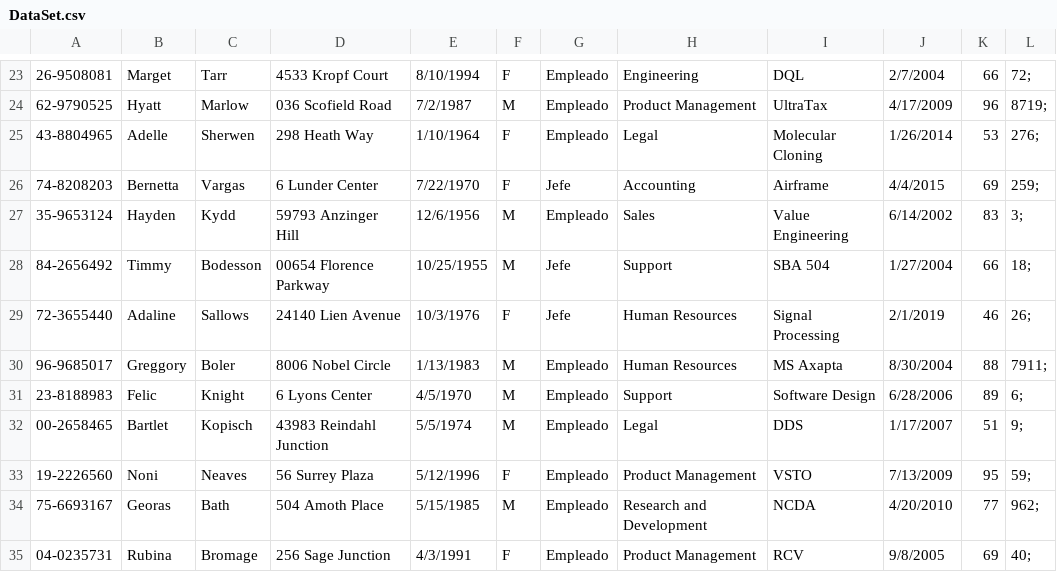
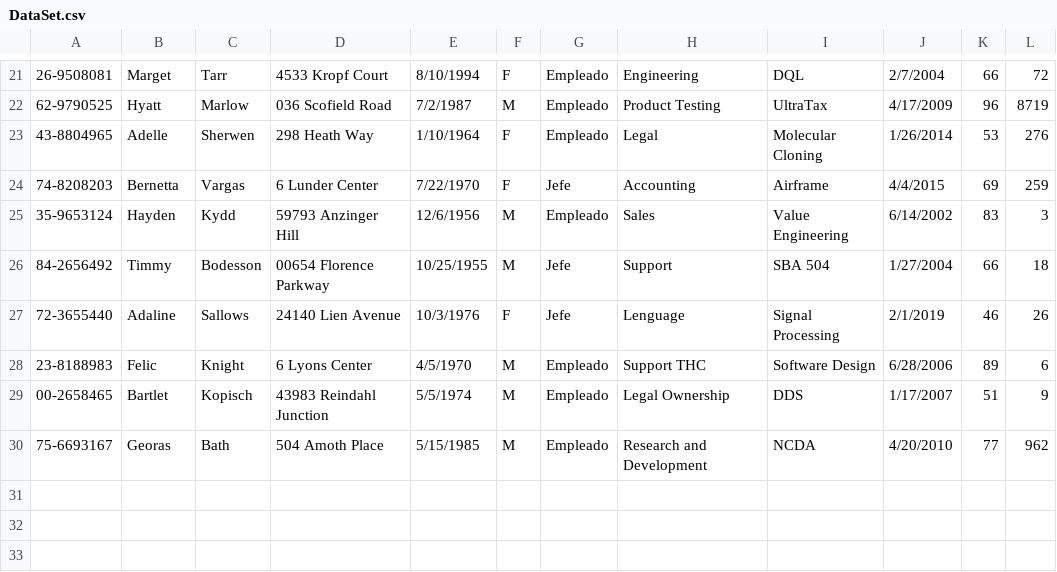
Before and after one commit to merolemay/inserts_generator, a CSV file: Inserts_generator/data/DataSet.csv, drawn as a sheet; only a part is shown, gaps mark what is left out; the diff covers the shown part only.

```diff
--- a/Inserts_generator/data/DataSet.csv
+++ b/Inserts_generator/data/DataSet.csv
@@ -23,13 +21,10 @@
-26-9508081,Marget,Tarr,4533 Kropf Court,8/10/1994,F,Empleado,Engineering,DQL,2/7/2004,66,72;
-62-9790525,Hyatt,Marlow,036 Scofield Road,7/2/1987,M,Empleado,Product Management,UltraTax,4/17/2009,96,8719;
-43-8804965,Adelle,Sherwen,298 Heath Way,1/10/1964,F,Empleado,Legal,Molecular Cloning,1/26/2014,53,276;
-74-8208203,Bernetta,Vargas,6 Lunder Center,7/22/1970,F,Jefe,Accounting,Airframe,4/4/2015,69,259;
-35-9653124,Hayden,Kydd,59793 Anzinger Hill,12/6/1956,M,Empleado,Sales,Value Engineering,6/14/2002,83,3;
-84-2656492,Timmy,Bodesson,00654 Florence Parkway,10/25/1955,M,Jefe,Support,SBA 504,1/27/2004,66,18;
-72-3655440,Adaline,Sallows,24140 Lien Avenue,10/3/1976,F,Jefe,Human Resources,Signal Processing,2/1/2019,46,26;
-96-9685017,Greggory,Boler,8006 Nobel Circle,1/13/1983,M,Empleado,Human Resources,MS Axapta,8/30/2004,88,7911;
-23-8188983,Felic,Knight,6 Lyons Center,4/5/1970,M,Empleado,Support,Software Design,6/28/2006,89,6;
-00-2658465,Bartlet,Kopisch,43983 Reindahl Junction,5/5/1974,M,Empleado,Legal,DDS,1/17/2007,51,9;
-19-2226560,Noni,Neaves,56 Surrey Plaza,5/12/1996,F,Empleado,Product Management,VSTO,7/13/2009,95,59;
-75-6693167,Georas,Bath,504 Amoth Place,5/15/1985,M,Empleado,Research and Development,NCDA,4/20/2010,77,962;
-04-0235731,Rubina,Bromage,256 Sage Junction,4/3/1991,F,Empleado,Product Management,RCV,9/8/2005,69,40;
+26-9508081,Marget,Tarr,4533 Kropf Court,8/10/1994,F,Empleado,Engineering,DQL,2/7/2004,66,72
+62-9790525,Hyatt,Marlow,036 Scofield Road,7/2/1987,M,Empleado,Product Testing,UltraTax,4/17/2009,96,8719
+43-8804965,Adelle,Sherwen,298 Heath Way,1/10/1964,F,Empleado,Legal,Molecular Cloning,1/26/2014,53,276
+74-8208203,Bernetta,Vargas,6 Lunder Center,7/22/1970,F,Jefe,Accounting,Airframe,4/4/2015,69,259
+35-9653124,Hayden,Kydd,59793 Anzinger Hill,12/6/1956,M,Empleado,Sales,Value Engineering,6/14/2002,83,3
+84-2656492,Timmy,Bodesson,00654 Florence Parkway,10/25/1955,M,Jefe,Support,SBA 504,1/27/2004,66,18
+72-3655440,Adaline,Sallows,24140 Lien Avenue,10/3/1976,F,Jefe,Lenguage,Signal Processing,2/1/2019,46,26
+23-8188983,Felic,Knight,6 Lyons Center,4/5/1970,M,Empleado,Support THC,Software Design,6/28/2006,89,6
+00-2658465,Bartlet,Kopisch,43983 Reindahl Junction,5/5/1974,M,Empleado,Legal Ownership,DDS,1/17/2007,51,9
+75-6693167,Georas,Bath,504 Amoth Place,5/15/1985,M,Empleado,Research and Development,NCDA,4/20/2010,77,962
```
Also changed, not shown: 2 removed rows and 30 edited cells elsewhere in this file, 1 other file.
